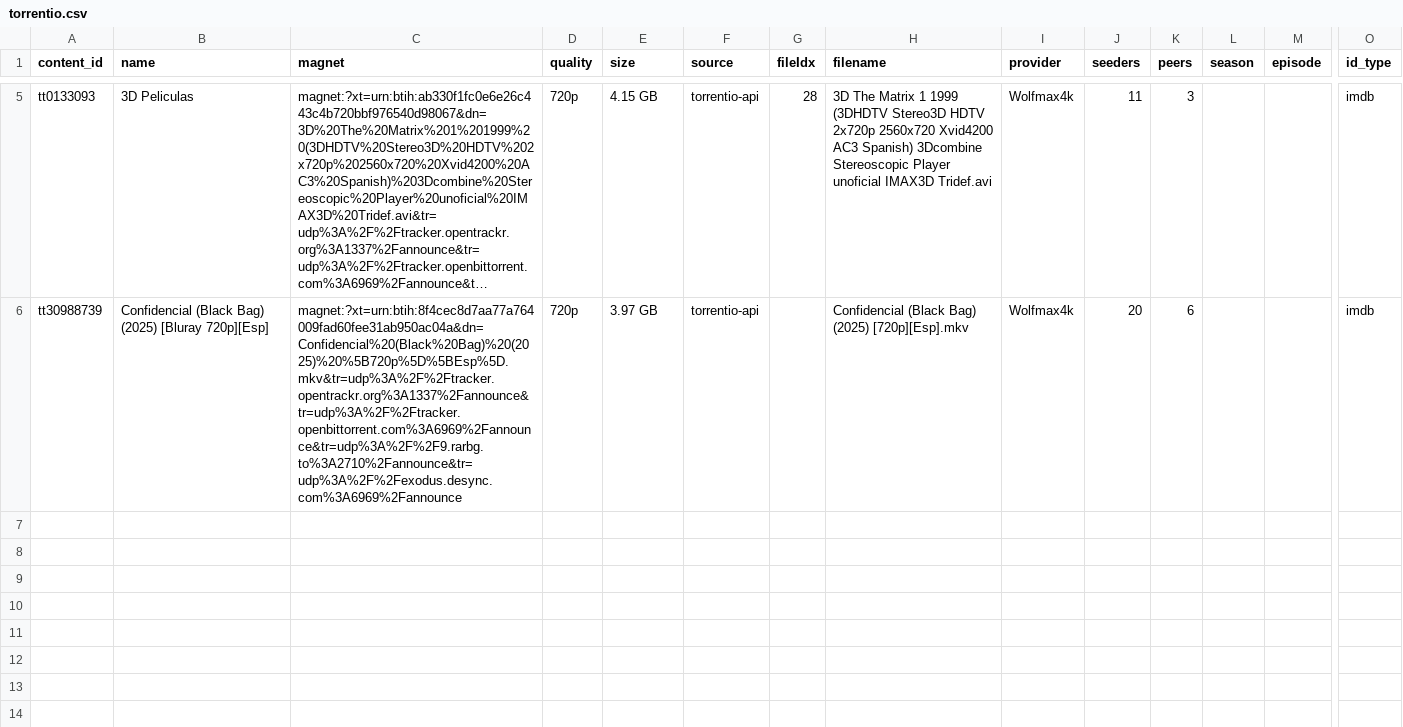
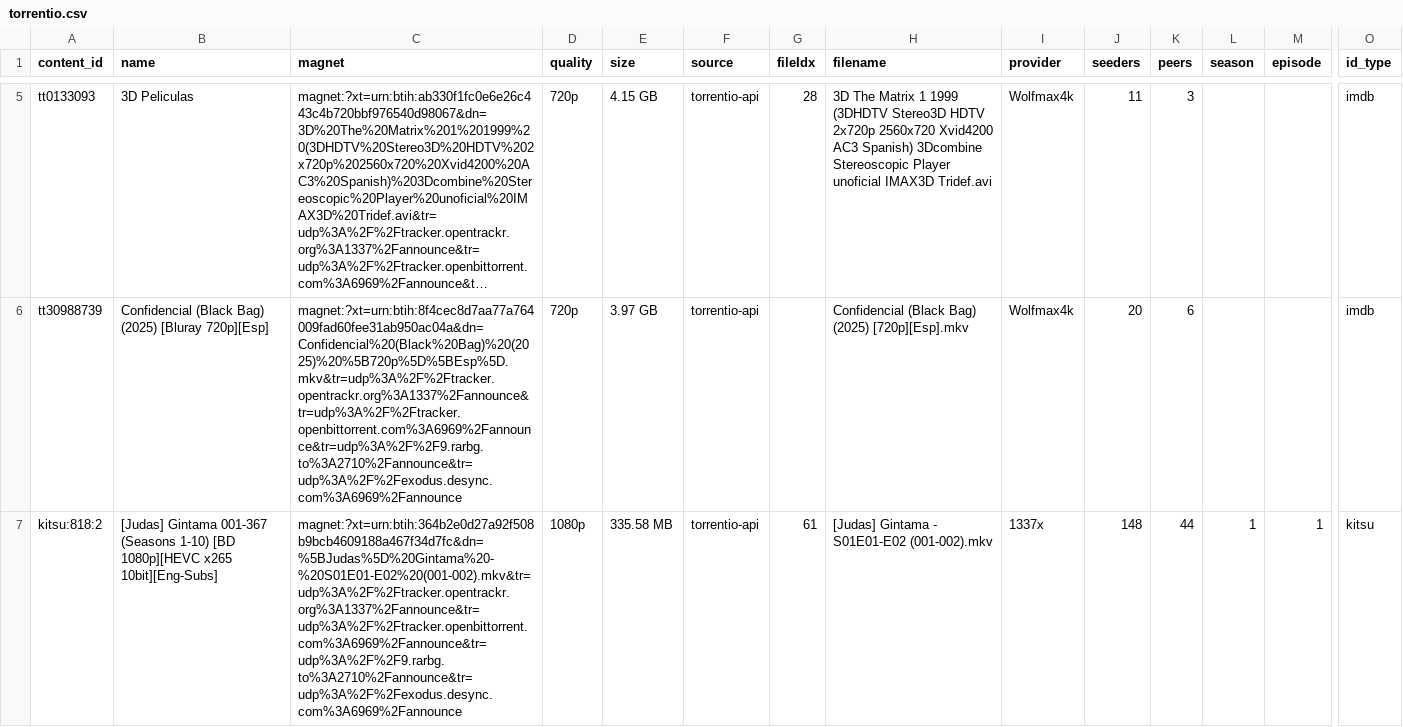
Before and after one commit to tst4ckr/bun-postgresql-streamio-magnet, a CSV file: data/torrentio.csv, drawn as a sheet; only a part is shown, gaps mark what is left out; long unchanged cells end in …; rows hold the shown columns only; the diff names each change by its address in the sheet, - before the commit and + after, or states it on an @@ line.

```diff
--- a/data/torrentio.csv
+++ b/data/torrentio.csv
+row 7: kitsu:818:2 | [Judas] Gintama 001-367 (Seasons 1-10) [BD 1080p][HEVC x265 10bit][Eng-Subs] | magnet:?xt=urn:btih:364b2e0d27a92f508b9bcb4609188a467f34d7fc&dn=%5BJudas%5D%20Gintama%20-%20S01E01-E02%20(001-002).mkv&tr=udp%3A%2F%2Ftracker.opentrackr.org%3A1337%2Fannounce&tr=udp%3A%2F%2Ftracker.openbittorrent.com%3A6969%2Fannounce&tr=udp%3A%2F%2F9.rarbg.to%3A2710%2Fannounce&tr=udp%3A%2F%2Fexodus.desync.com%3A6969%2Fannounce | 1080p | 335.58 MB | torrentio-api | 61 | [Judas] Gintama - S01E01-E02 (001-002).mkv | 1337x | 148 | 44 | 1 | 1 | kitsu
```
Also changed, not shown: 2 other files.
